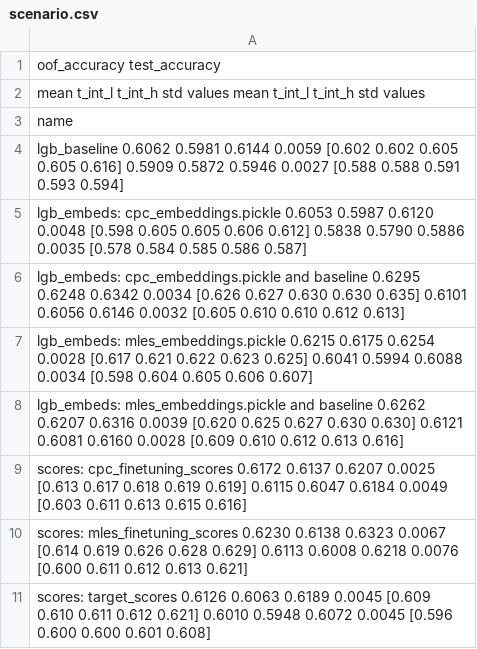
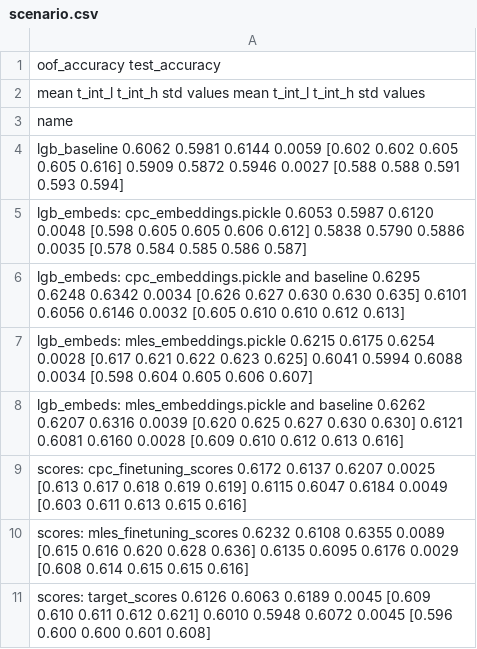
Before and after one commit to kglnsk/pytorch-lifestream, a CSV file: experiments/scenario_bowl2019/results/scenario.csv, drawn as a sheet.

Commit message:
Update scenario.csv

```diff
--- a/experiments/scenario_bowl2019/results/scenario.csv
+++ b/experiments/scenario_bowl2019/results/scenario.csv
@@ -9,3 +9,3 @@ lgb_embeds: mles_embeddings.pickle and baseline       0.6262  0.6207  0.6316 0.0
 scores: cpc_finetuning_scores                         0.6172  0.6137  0.6207 0.0025  [0.613 0.617 0.618 0.619 0.619]        0.6115  0.6047  0.6184 0.0049  [0.603 0.611 0.613 0.615 0.616]
-scores: mles_finetuning_scores                        0.6230  0.6138  0.6323 0.0067  [0.614 0.619 0.626 0.628 0.629]        0.6113  0.6008  0.6218 0.0076  [0.600 0.611 0.612 0.613 0.621]
+scores: mles_finetuning_scores                        0.6232  0.6108  0.6355 0.0089  [0.615 0.616 0.620 0.628 0.636]        0.6135  0.6095  0.6176 0.0029  [0.608 0.614 0.615 0.615 0.616]
 scores: target_scores                                 0.6126  0.6063  0.6189 0.0045  [0.609 0.610 0.611 0.612 0.621]        0.6010  0.5948  0.6072 0.0045  [0.596 0.600 0.600 0.601 0.608]
```
